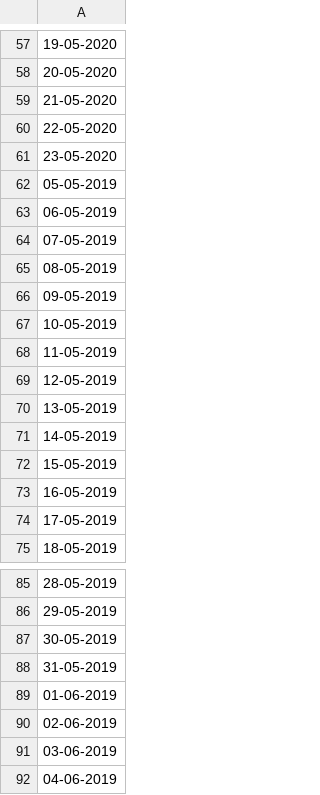
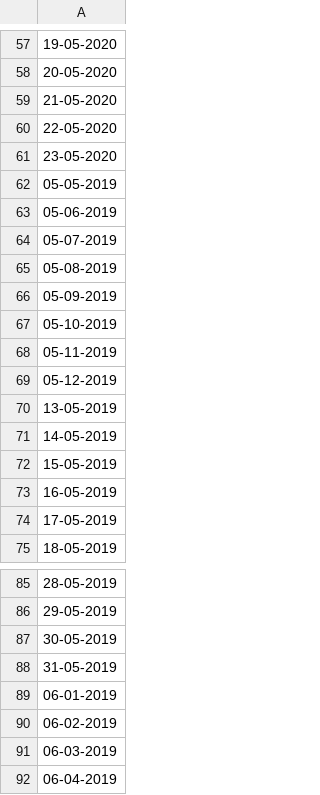
Before and after one commit to elianrichard/kwh_meter, a CSV file: data_puasa_2.csv, drawn as a sheet; only a part is shown, gaps mark what is left out; the diff covers the shown part only; the diff names each change by its address in the sheet, - before the commit and + after, or states it on an @@ line.

```diff
--- a/data_puasa_2.csv
+++ b/data_puasa_2.csv
-A63: 06-05-2019
+A63: 05-06-2019
-A64: 07-05-2019
+A64: 05-07-2019
-A65: 08-05-2019
+A65: 05-08-2019
-A66: 09-05-2019
+A66: 05-09-2019
-A67: 10-05-2019
+A67: 05-10-2019
-A68: 11-05-2019
+A68: 05-11-2019
-A69: 12-05-2019
+A69: 05-12-2019
-A89: 01-06-2019
+A89: 06-01-2019
-A90: 02-06-2019
+A90: 06-02-2019
-A91: 03-06-2019
+A91: 06-03-2019
-A92: 04-06-2019
+A92: 06-04-2019
```
Also changed, not shown: 22 edited cells elsewhere in this file, data_libur_2.csv, 1 other file.
